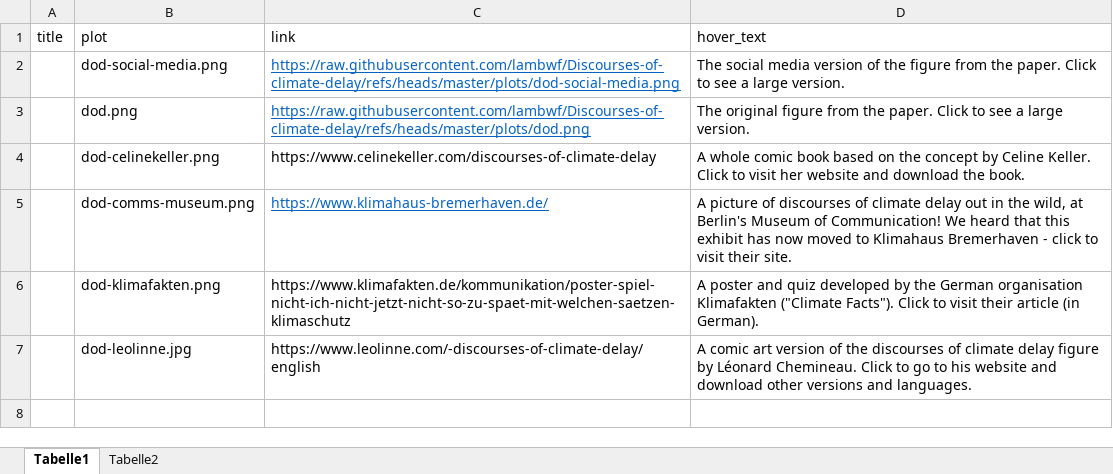
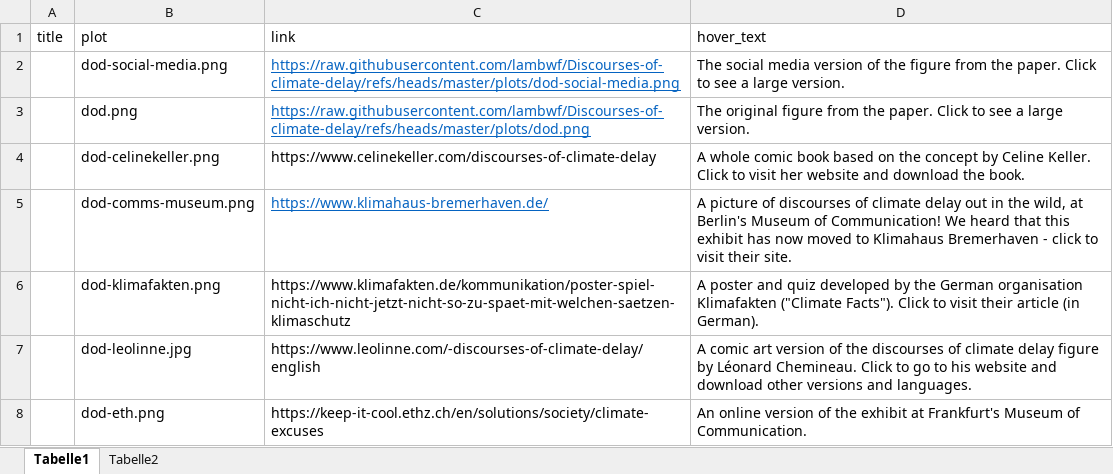
Before and after one commit to lambwf/Discourses-of-climate-delay, an Excel workbook: content.xlsx, sheet Tabelle1, drawn as a sheet; values as stored, in another font and other column widths than the file's, no borders; the diff names each change by its address in the sheet, - before the commit and + after, or states it on an @@ line.

```diff
--- a/content.xlsx (sheet Tabelle1)
+++ b/content.xlsx (sheet Tabelle1)
+row 8:  | dod-eth.png | https://keep-it-cool.ethz.ch/en/solutions/society/climate-excuses | An online version of the exhibit at Frankfurt's Museum of Communication.
```
Also changed, not shown: 2 other files.
